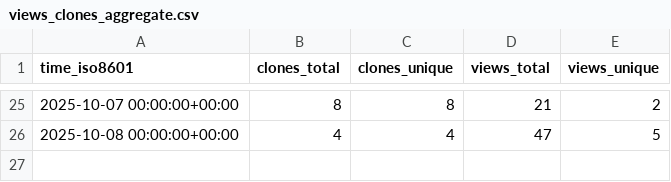
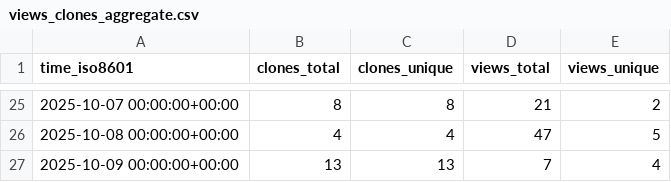
Before and after one commit to LLNL/zero-rk, a CSV file: LLNL/zero-rk/ghrs-data/views_clones_aggregate.csv, drawn as a sheet; only a part is shown, gaps mark what is left out; the diff names each change by its address in the sheet, - before the commit and + after, or states it on an @@ line.

```diff
--- a/LLNL/zero-rk/ghrs-data/views_clones_aggregate.csv
+++ b/LLNL/zero-rk/ghrs-data/views_clones_aggregate.csv
+row 27: 2025-10-09 00:00:00+00:00 | 13 | 13 | 7 | 4
```
Also changed, not shown: 1 other file.
